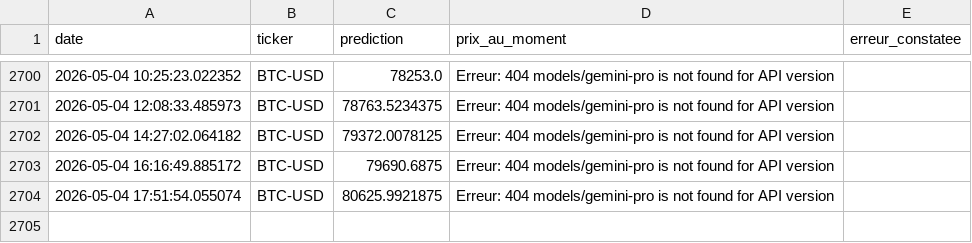
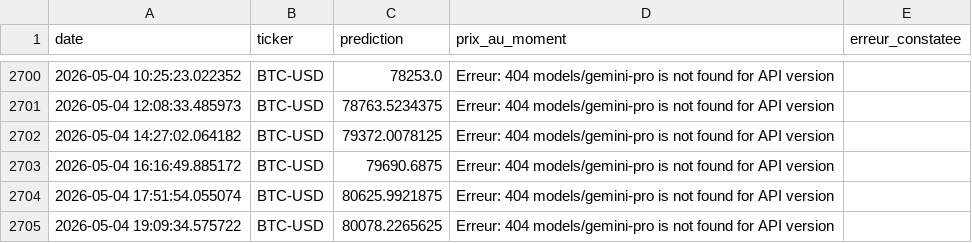
Before and after one commit to dudc621/mon-agent-boursier, a CSV file: memoire.csv, drawn as a sheet; only a part is shown, gaps mark what is left out.

Commit message:
Mise à jour de la mémoire

```diff
--- a/memoire.csv
+++ b/memoire.csv
@@ -2704 +2704,2 @@ date,ticker,prediction,prix_au_moment,erreur_constatee
 2026-05-04 17:51:54.055074,BTC-USD,80625.9921875,Erreur: 404 models/gemini-pro is not found for API version
+2026-05-04 19:09:34.575722,BTC-USD,80078.2265625,Erreur: 404 models/gemini-pro is not found for API version
```
